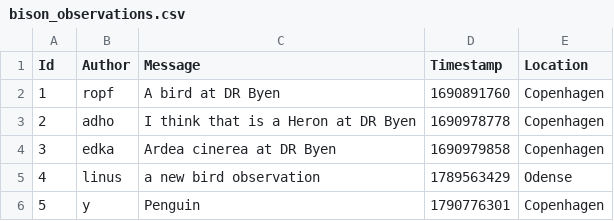
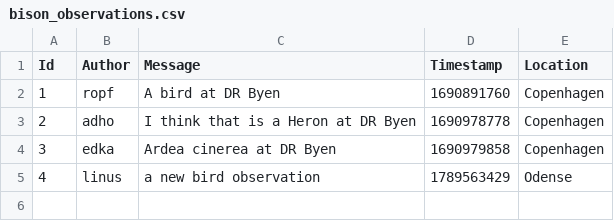
Before and after one commit to ITU-BDSA2026-GROUP19/Bison, a CSV file: data/bison_observations.csv, drawn as a sheet.

Commit message:
Some fixes

```diff
--- a/data/bison_observations.csv
+++ b/data/bison_observations.csv
@@ -5,2 +5 @@
 4,linus,a new bird observation,1789563429,Odense
-5,y,Penguin,1790776301,Copenhagen
```
